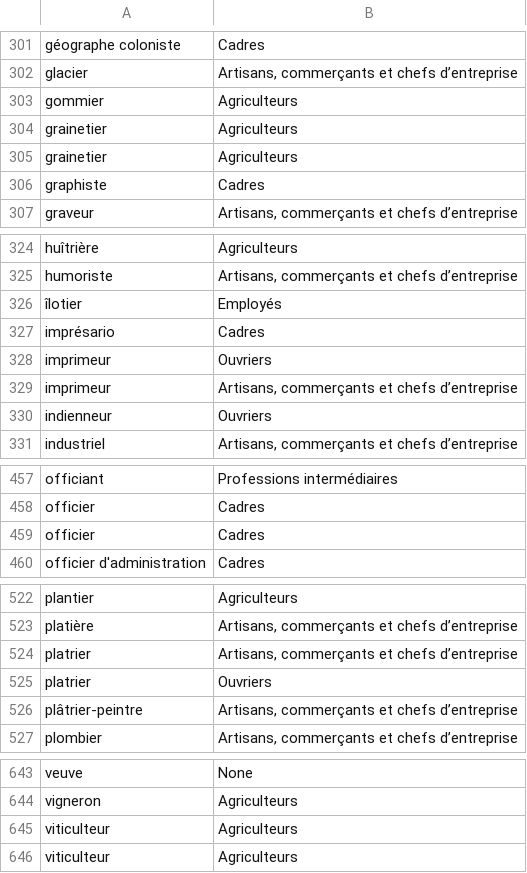
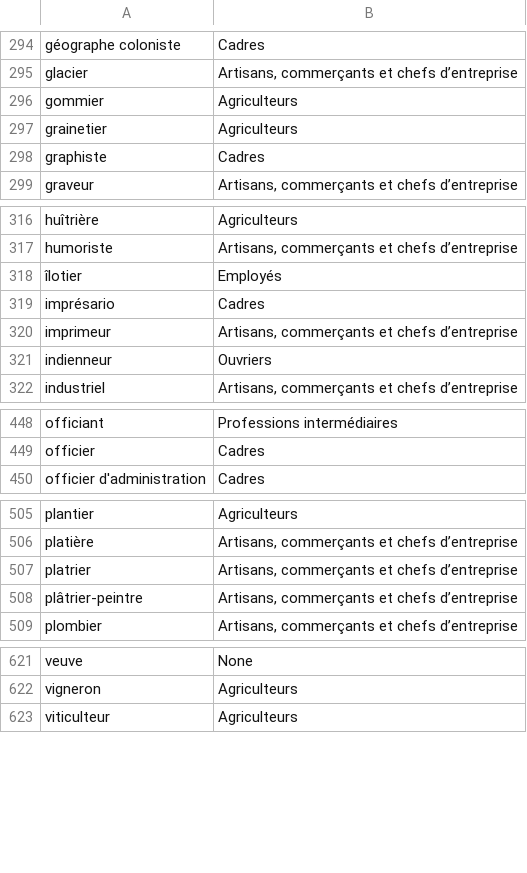
Before and after one commit to Front-Justice/front_justice_tests, a CSV file: src/resources/professions_categories.csv, drawn as a sheet; only a part is shown, gaps mark what is left out; the diff covers the shown part only; the diff names each change by its address in the sheet, - before the commit and + after, or states it on an @@ line.

```diff
--- a/src/resources/professions_categories.csv
+++ b/src/resources/professions_categories.csv
-row 304: grainetier | Agriculteurs
-row 328: imprimeur | Ouvriers
-row 459: officier | Cadres
-row 525: platrier | Ouvriers
-row 645: viticulteur | Agriculteurs
```
Also changed, not shown: 18 removed rows elsewhere in this file.
